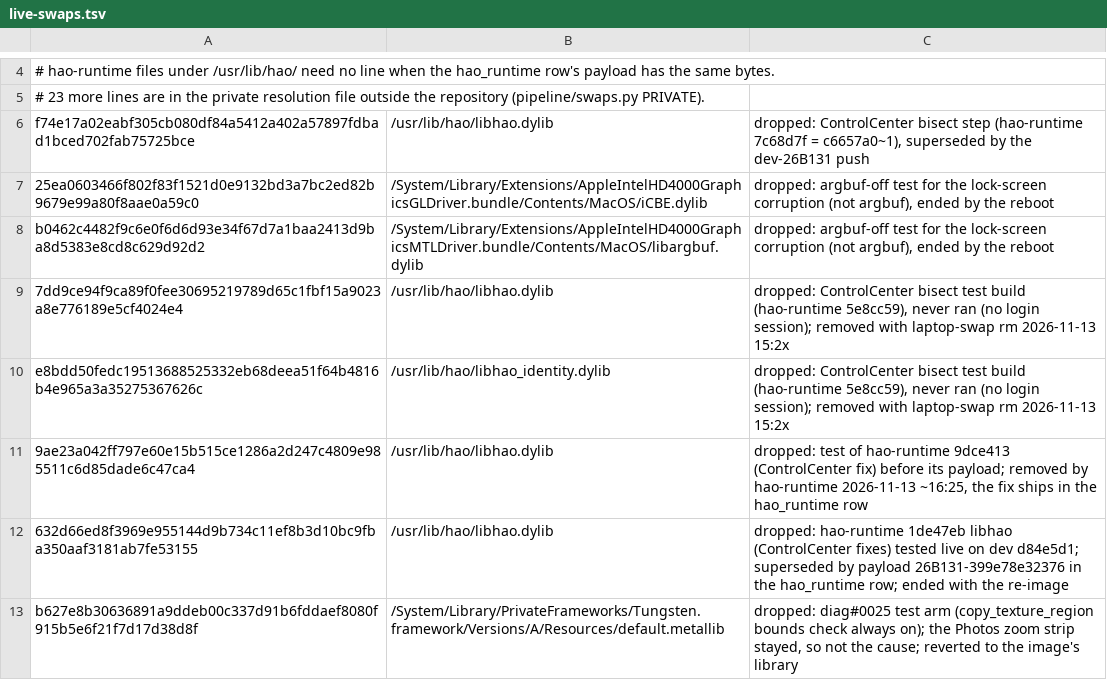
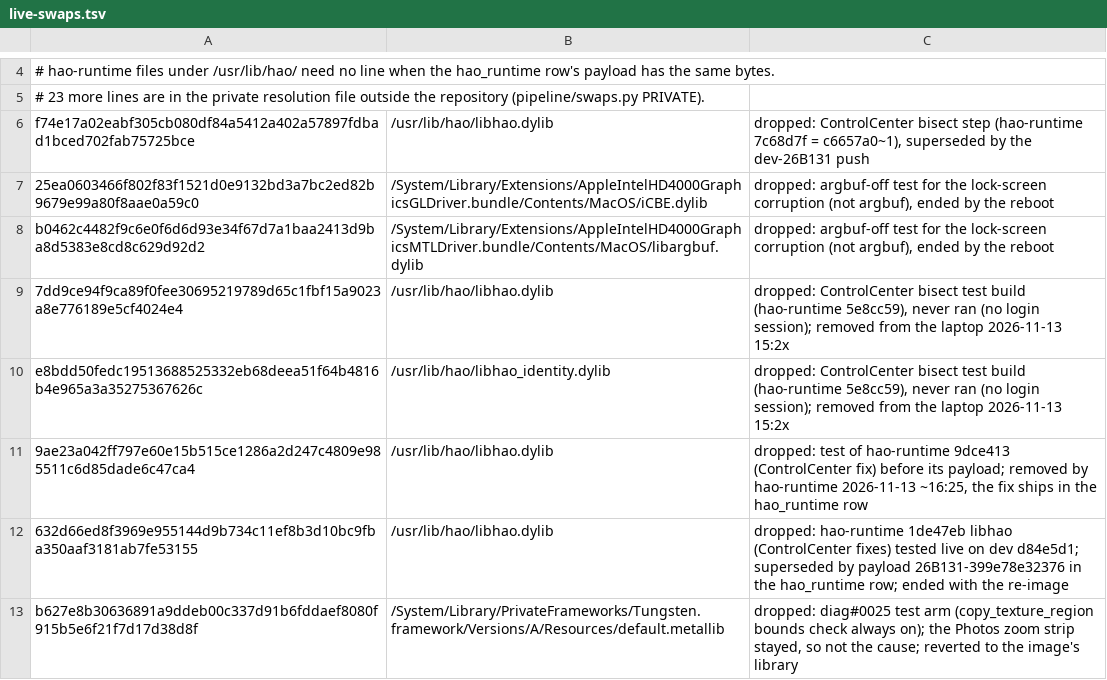
Before and after one commit to StefanAlMare/GoldenGate-MBP91, a TSV file: pipeline/live-swaps.tsv, drawn as a sheet; only a part is shown, gaps mark what is left out.

Commit message:
Name private tools and accounts by role in public files
Swap ledger and extra producer checkouts now come from an environment
variable or a local config file; the laptop scripts need LAPTOP_SSH set.
Seed test fixtures use a neutral account name; input row comments only.

Tested: unittest pipeline/tests, cache/seeds/tests, tools/{first-boot-seeds,recovery-spikes,hao}/tests; patches.py check

```diff
--- a/pipeline/live-swaps.tsv
+++ b/pipeline/live-swaps.tsv
@@ -8,4 +8,4 @@ f74e17a02eabf305cb080df84a5412a402a57897fdbad1bced702fab75725bce	/usr/lib/hao/li
 b0462c4482f9c6e0f6d6d93e34f67d7a1baa2413d9ba8d5383e8cd8c629d92d2	/System/Library/Extensions/AppleIntelHD4000GraphicsMTLDriver.bundle/Contents/MacOS/libargbuf.dylib	dropped: argbuf-off test for the lock-screen corruption (not argbuf), ended by the reboot
-7dd9ce94f9ca89f0fee30695219789d65c1fbf15a9023a8e776189e5cf4024e4	/usr/lib/hao/libhao.dylib	dropped: ControlCenter bisect test build (hao-runtime 5e8cc59), never ran (no login session); removed with laptop-swap rm 2026-11-13 15:2x
-e8bdd50fedc19513688525332eb68deea51f64b4816b4e965a3a35275367626c	/usr/lib/hao/libhao_identity.dylib	dropped: ControlCenter bisect test build (hao-runtime 5e8cc59), never ran (no login session); removed with laptop-swap rm 2026-11-13 15:2x
+7dd9ce94f9ca89f0fee30695219789d65c1fbf15a9023a8e776189e5cf4024e4	/usr/lib/hao/libhao.dylib	dropped: ControlCenter bisect test build (hao-runtime 5e8cc59), never ran (no login session); removed from the laptop 2026-11-13 15:2x
+e8bdd50fedc19513688525332eb68deea51f64b4816b4e965a3a35275367626c	/usr/lib/hao/libhao_identity.dylib	dropped: ControlCenter bisect test build (hao-runtime 5e8cc59), never ran (no login session); removed from the laptop 2026-11-13 15:2x
 9ae23a042ff797e60e15b515ce1286a2d247c4809e985511c6d85dade6c47ca4	/usr/lib/hao/libhao.dylib	dropped: test of hao-runtime 9dce413 (ControlCenter fix) before its payload; removed by hao-runtime 2026-11-13 ~16:25, the fix ships in the hao_runtime row
```
Also changed, not shown: 19 other files.
